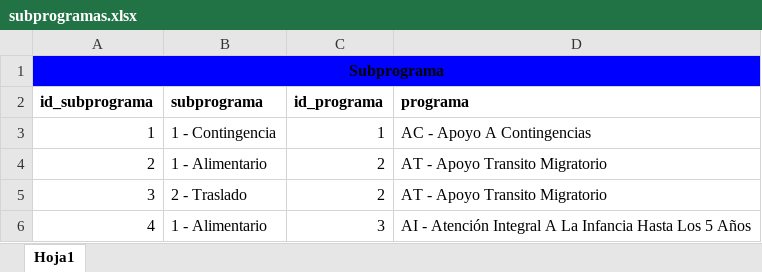
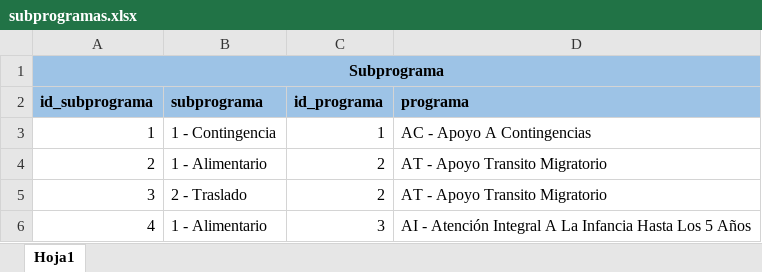
Before and after one commit to jesusrv1103/controlBeneficiarios, an Excel workbook: insezacweb/assets/files/subprogramas.xlsx, sheet Hoja1, drawn as a sheet; only a part is shown; values as stored, in another font and other column widths than the file's, no borders; the diff names each change by its address in the sheet, - before the commit and + after, or states it on an @@ line.

```diff
--- a/insezacweb/assets/files/subprogramas.xlsx (sheet Hoja1)
+++ b/insezacweb/assets/files/subprogramas.xlsx (sheet Hoja1)
-A1:D1 fill: #0000FF
+A1:D1 fill: #9DC3E6
-A2:D2 fill: none
+A2:D2 fill: #9DC3E6
```
Also changed, not shown: insezacweb/assets/files/programas.xlsx, 10 other files.
